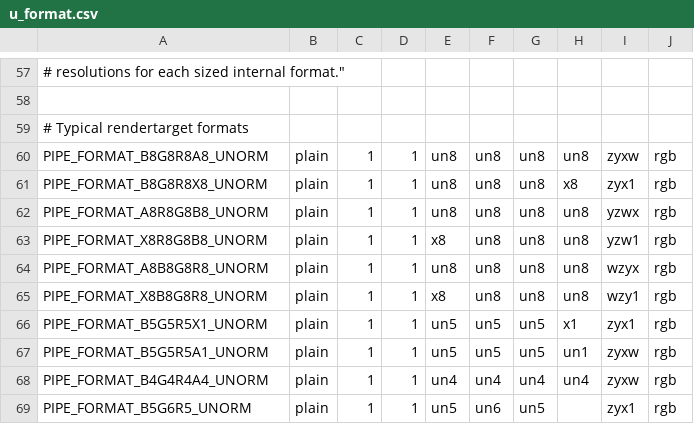
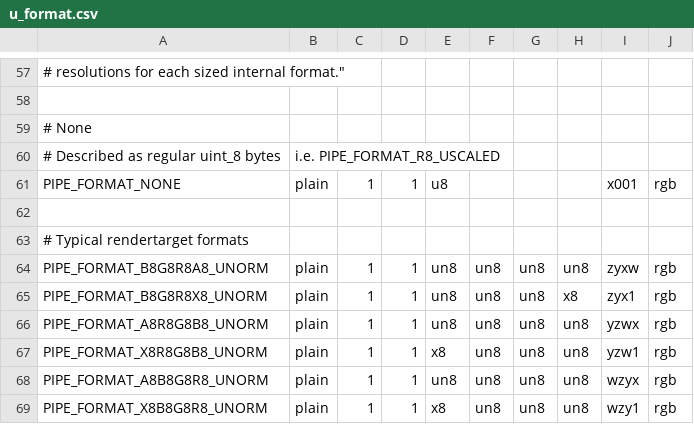
Before and after one commit to wmjb/mesa-trinity, a CSV file: src/gallium/auxiliary/util/u_format.csv, drawn as a sheet; only a part is shown, gaps mark what is left out; the shorter side is filled out with more unchanged rows; the diff names each change by its address in the sheet, - before the commit and + after, or states it on an @@ line.

Commit message:
util: Describe PIPE_FORMAT_NONE as PIPE_FORMAT_R8_USCALED.
Avoids the need to special case PIPE_FORMAT_NONE so often.

Conflicts:

	src/gallium/auxiliary/util/u_format_table.py

```diff
--- a/src/gallium/auxiliary/util/u_format.csv
+++ b/src/gallium/auxiliary/util/u_format.csv
+row 59: # None
+row 60: # Described as regular uint_8 bytes | i.e. PIPE_FORMAT_R8_USCALED
+row 61: PIPE_FORMAT_NONE | plain | 1 | 1 | u8 |  |  |  | x001 | rgb
+row 62: (empty)
```
Also changed, not shown: 2 other files.
